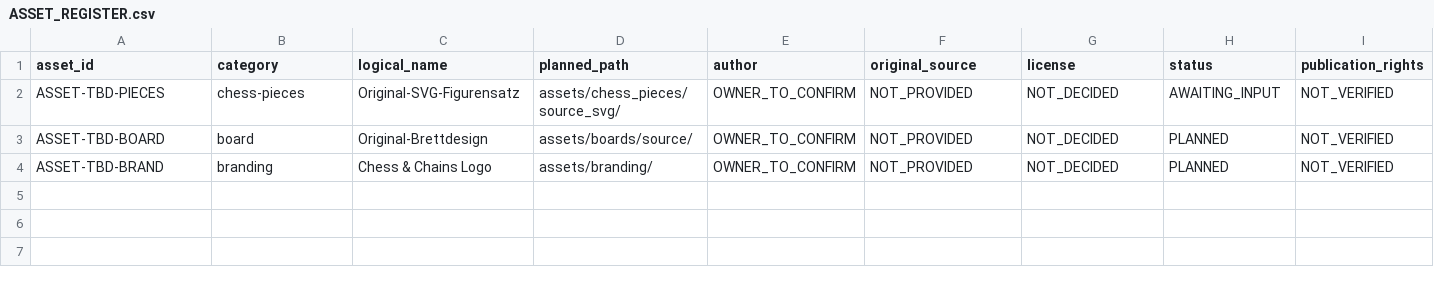
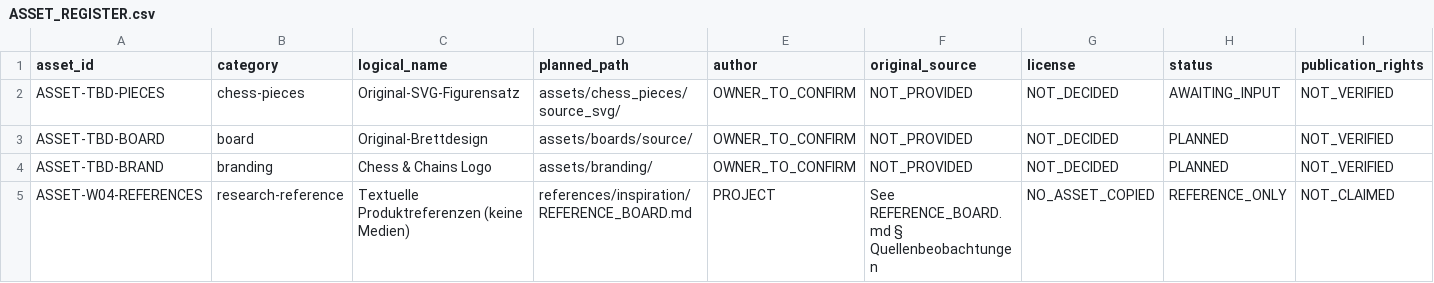
Before and after one commit to n05a-design/chess-and-chains, a CSV file: docs/design/ASSET_REGISTER.csv, drawn as a sheet; only a part is shown; rows hold the shown columns only; the diff names each change by its address in the sheet, - before the commit and + after, or states it on an @@ line.

```diff
--- a/docs/design/ASSET_REGISTER.csv
+++ b/docs/design/ASSET_REGISTER.csv
+row 5: ASSET-W04-REFERENCES | research-reference | Textuelle Produktreferenzen (keine Medien) | references/inspiration/REFERENCE_BOARD.md | PROJECT | See REFERENCE_BOARD.md § Quellenbeobachtungen | NO_ASSET_COPIED | REFERENCE_ONLY | NOT_CLAIMED
```
Also changed, not shown: 19 other files.
